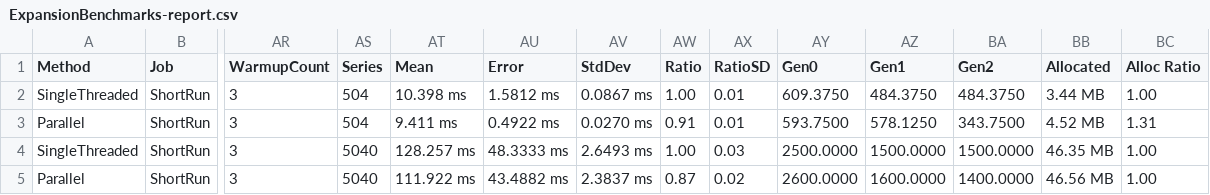
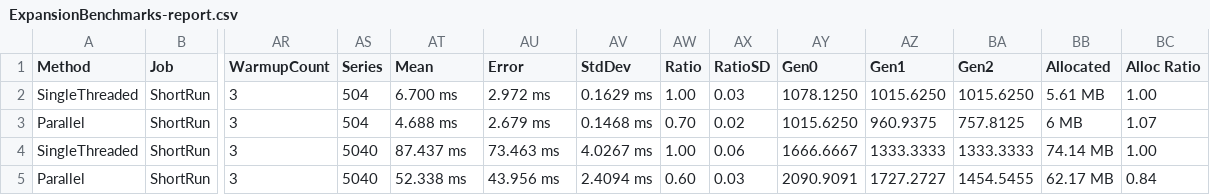
Before and after one commit to ci-jy/recurrence-schedule-engine, a CSV file: bench/results/ExpansionBenchmarks-report.csv, drawn as a sheet; only a part is shown, gaps mark what is left out; the diff names each change by its address in the sheet, - before the commit and + after, or states it on an @@ line.

Commit message:
Re-record benchmarks and latency after parallel expansion speed-up

```diff
--- a/bench/results/ExpansionBenchmarks-report.csv
+++ b/bench/results/ExpansionBenchmarks-report.csv
-AT2 (Mean): 10.398 ms
+AT2 (Mean): 6.700 ms
-AU2 (Error): 1.5812 ms
+AU2 (Error): 2.972 ms
-AV2 (StdDev): 0.0867 ms
+AV2 (StdDev): 0.1629 ms
-AX2 (RatioSD): 0.01
+AX2 (RatioSD): 0.03
-AY2 (Gen0): 609.3750
+AY2 (Gen0): 1078.1250
-AZ2 (Gen1): 484.3750
+AZ2 (Gen1): 1015.6250
-BA2 (Gen2): 484.3750
+BA2 (Gen2): 1015.6250
-BB2 (Allocated): 3.44 MB
+BB2 (Allocated): 5.61 MB
-AT3 (Mean): 9.411 ms
+AT3 (Mean): 4.688 ms
-AU3 (Error): 0.4922 ms
+AU3 (Error): 2.679 ms
-AV3 (StdDev): 0.0270 ms
+AV3 (StdDev): 0.1468 ms
-AW3 (Ratio): 0.91
+AW3 (Ratio): 0.70
-AX3 (RatioSD): 0.01
+AX3 (RatioSD): 0.02
-AY3 (Gen0): 593.7500
+AY3 (Gen0): 1015.6250
-AZ3 (Gen1): 578.1250
+AZ3 (Gen1): 960.9375
-BA3 (Gen2): 343.7500
+BA3 (Gen2): 757.8125
-BB3 (Allocated): 4.52 MB
+BB3 (Allocated): 6 MB
-BC3 (Alloc Ratio): 1.31
+BC3 (Alloc Ratio): 1.07
-AT4 (Mean): 128.257 ms
+AT4 (Mean): 87.437 ms
-AU4 (Error): 48.3333 ms
+AU4 (Error): 73.463 ms
-AV4 (StdDev): 2.6493 ms
+AV4 (StdDev): 4.0267 ms
-AX4 (RatioSD): 0.03
+AX4 (RatioSD): 0.06
-AY4 (Gen0): 2500.0000
+AY4 (Gen0): 1666.6667
-AZ4 (Gen1): 1500.0000
+AZ4 (Gen1): 1333.3333
-BA4 (Gen2): 1500.0000
+BA4 (Gen2): 1333.3333
-BB4 (Allocated): 46.35 MB
+BB4 (Allocated): 74.14 MB
-AT5 (Mean): 111.922 ms
+AT5 (Mean): 52.338 ms
-AU5 (Error): 43.4882 ms
+AU5 (Error): 43.956 ms
-AV5 (StdDev): 2.3837 ms
+AV5 (StdDev): 2.4094 ms
-AW5 (Ratio): 0.87
+AW5 (Ratio): 0.60
-AX5 (RatioSD): 0.02
+AX5 (RatioSD): 0.03
-AY5 (Gen0): 2600.0000
+AY5 (Gen0): 2090.9091
-AZ5 (Gen1): 1600.0000
+AZ5 (Gen1): 1727.2727
-BA5 (Gen2): 1400.0000
+BA5 (Gen2): 1454.5455
-BB5 (Allocated): 46.56 MB
+BB5 (Allocated): 62.17 MB
-BC5 (Alloc Ratio): 1.00
+BC5 (Alloc Ratio): 0.84
```
Also changed, not shown: bench/results/ConflictBenchmarks-report.csv, 5 other files.
